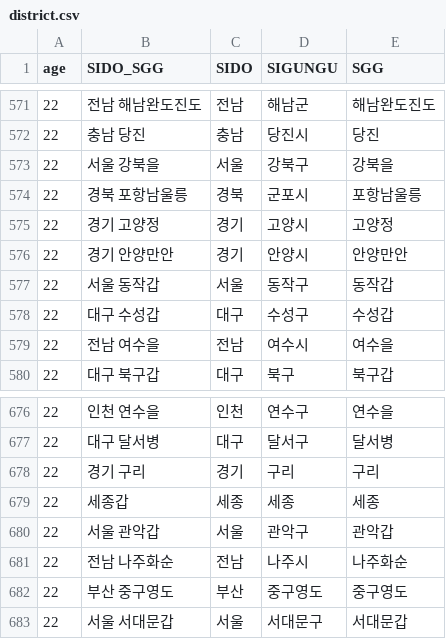
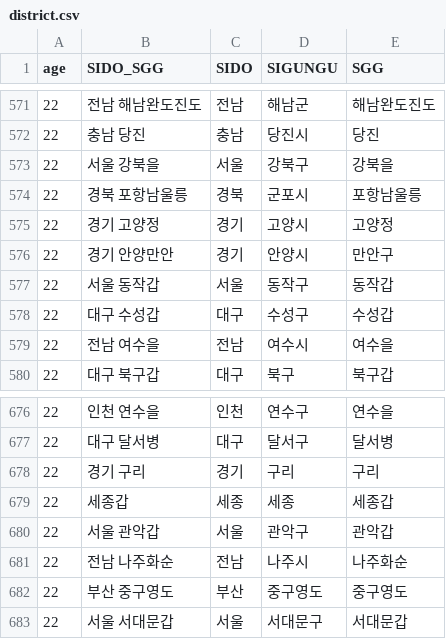
Before and after one commit to Billvote/Django_lawRadar, a CSV file: geovote/data/district.csv, drawn as a sheet; only a part is shown, gaps mark what is left out; the diff covers the shown part only.

```diff
--- a/geovote/data/district.csv
+++ b/geovote/data/district.csv
@@ -575,3 +575,3 @@
 22,경기 고양정,경기,고양시,고양정
-22,경기 안양만안,경기,안양시,안양만안
+22,경기 안양만안,경기,안양시,만안구
 22,서울 동작갑,서울,동작구,동작갑
@@ -678,3 +678,3 @@
 22,경기 구리,경기,구리,구리
-22,세종갑,세종,세종,세종
+22,세종갑,세종,세종,세종갑
 22,서울 관악갑,서울,관악구,관악갑
```
Also changed, not shown: 17 edited cells elsewhere in this file, 9 other files.
